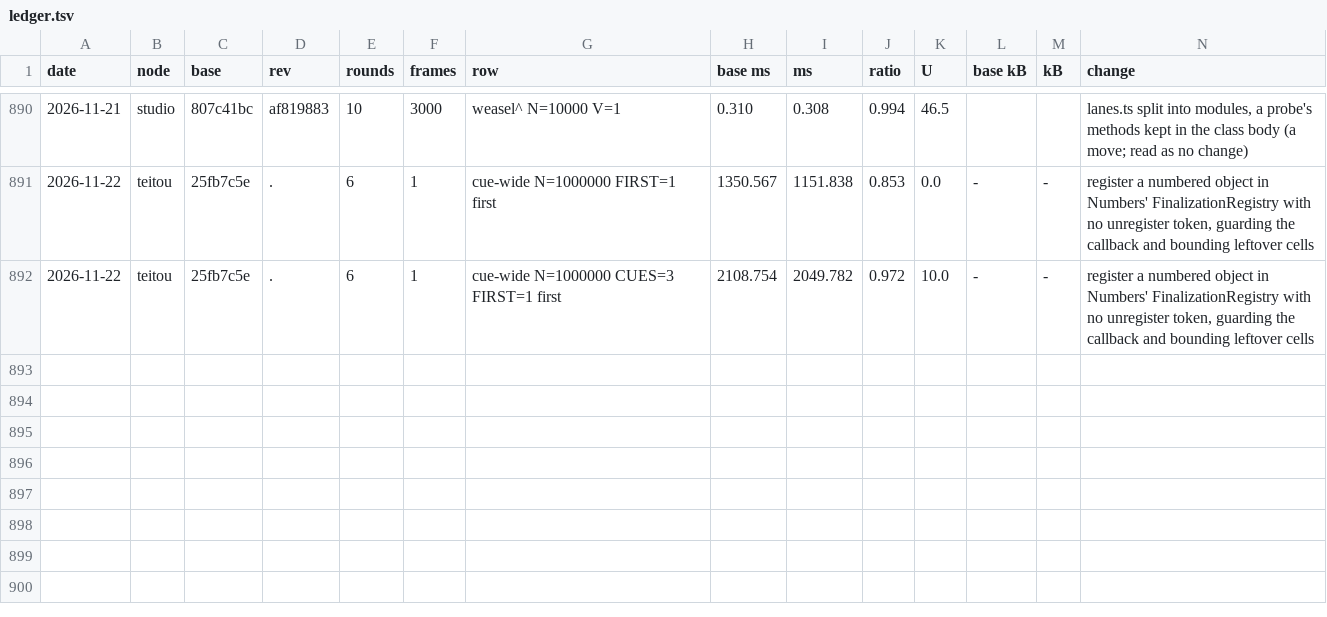
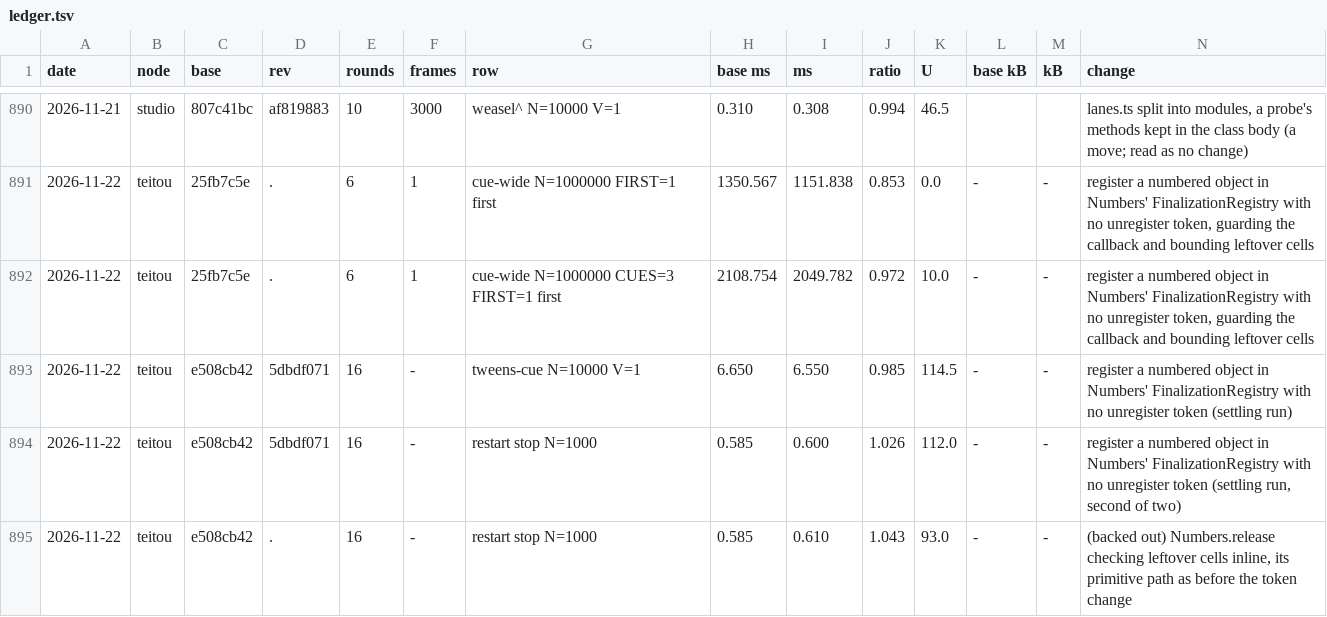
Before and after one commit to orochi235/blits, a TSV file: bench/ledger.tsv, drawn as a sheet; only a part is shown, gaps mark what is left out; rows hold the shown columns only; the diff names each change by its address in the sheet, - before the commit and + after, or states it on an @@ line.

```diff
--- a/bench/ledger.tsv
+++ b/bench/ledger.tsv
+row 893: 2026-11-22 | teitou | e508cb42 | 5dbdf071 | 16 | - | tweens-cue N=10000 V=1 | 6.650 | 6.550 | 0.985 | 114.5 | - | - | register a numbered object in Numbers' FinalizationRegistry with no unregister token (settling run)
+row 894: 2026-11-22 | teitou | e508cb42 | 5dbdf071 | 16 | - | restart stop N=1000 | 0.585 | 0.600 | 1.026 | 112.0 | - | - | register a numbered object in Numbers' FinalizationRegistry with no unregister token (settling run, second of two)
+row 895: 2026-11-22 | teitou | e508cb42 | . | 16 | - | restart stop N=1000 | 0.585 | 0.610 | 1.043 | 93.0 | - | - | (backed out) Numbers.release checking leftover cells inline, its primitive path as before the token change
```
Also changed, not shown: 2 other files.
